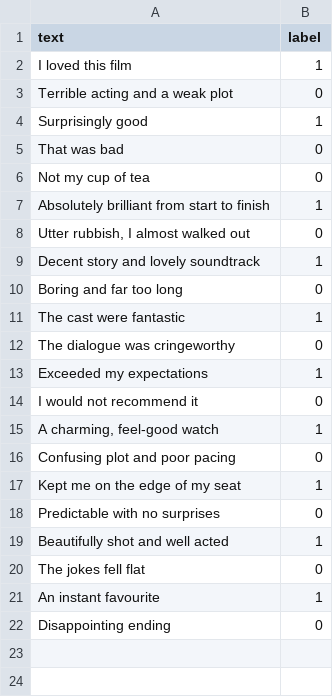
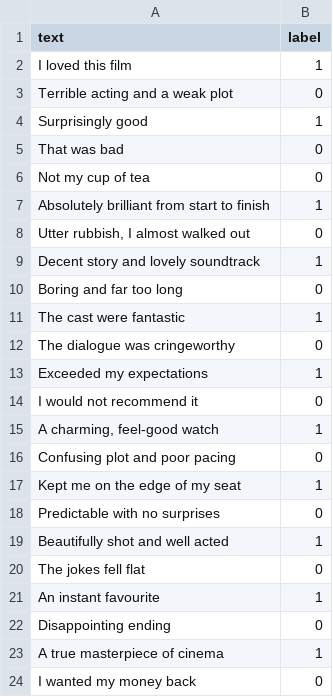
Before and after one commit to Ali88-hub/sentiment-analysis-project, a CSV file: data/sentiments.csv, drawn as a sheet; the diff names each change by its address in the sheet, - before the commit and + after, or states it on an @@ line.

Commit message:
data: Add two new training examples

```diff
--- a/data/sentiments.csv
+++ b/data/sentiments.csv
+row 23: A true masterpiece of cinema | 1
+row 24: I wanted my money back | 0
```
